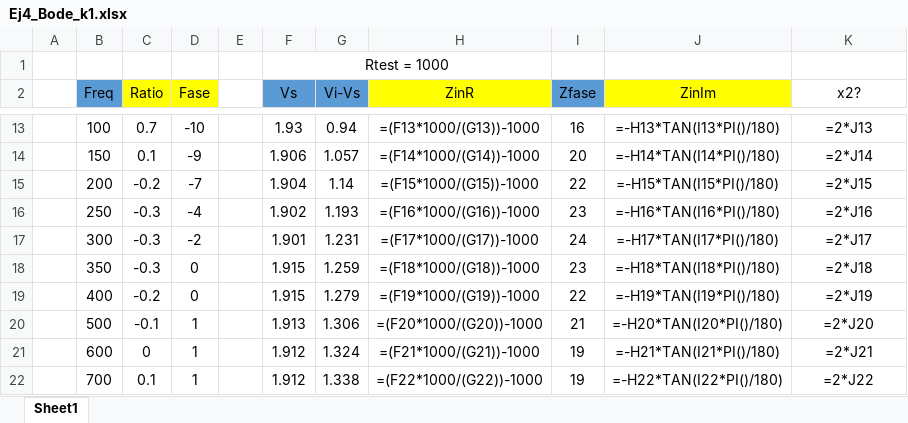
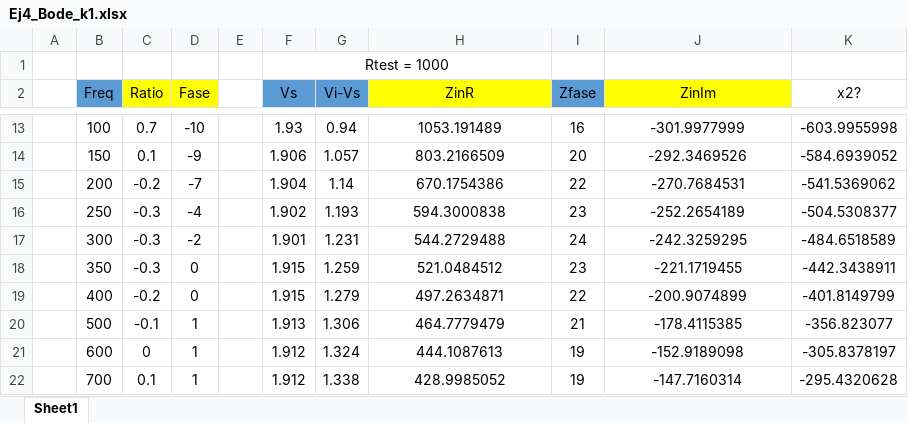
Before and after one commit to mregueira/InformesTC, an Excel workbook: TP3/EJ4/Mediciones/Ej4_Bode_k1.xlsx, sheet Sheet1, drawn as a sheet; only a part is shown, gaps mark what is left out; values as stored, in another font and other column widths than the file's, no borders; formulas are shown in place of their values; the diff covers the shown part only; the diff names each change by its address in the sheet, - before the commit and + after, or states it on an @@ line.

```diff
--- a/TP3/EJ4/Mediciones/Ej4_Bode_k1.xlsx (sheet Sheet1)
+++ b/TP3/EJ4/Mediciones/Ej4_Bode_k1.xlsx (sheet Sheet1)
-H13 (ZinR): =(F13*1000/(G13))-1000
+H13 (ZinR): 1053.191489
-J13 (ZinIm): =-H13*TAN(I13*PI()/180)
+J13 (ZinIm): -301.9977999
-K13 (x2?): =2*J13
+K13 (x2?): -603.9955998
-H14 (ZinR): =(F14*1000/(G14))-1000
+H14 (ZinR): 803.2166509
-J14 (ZinIm): =-H14*TAN(I14*PI()/180)
+J14 (ZinIm): -292.3469526
-K14 (x2?): =2*J14
+K14 (x2?): -584.6939052
-H15 (ZinR): =(F15*1000/(G15))-1000
+H15 (ZinR): 670.1754386
-J15 (ZinIm): =-H15*TAN(I15*PI()/180)
+J15 (ZinIm): -270.7684531
-K15 (x2?): =2*J15
+K15 (x2?): -541.5369062
-H16 (ZinR): =(F16*1000/(G16))-1000
+H16 (ZinR): 594.3000838
-J16 (ZinIm): =-H16*TAN(I16*PI()/180)
+J16 (ZinIm): -252.2654189
-K16 (x2?): =2*J16
+K16 (x2?): -504.5308377
-H17 (ZinR): =(F17*1000/(G17))-1000
+H17 (ZinR): 544.2729488
-J17 (ZinIm): =-H17*TAN(I17*PI()/180)
+J17 (ZinIm): -242.3259295
-K17 (x2?): =2*J17
+K17 (x2?): -484.6518589
-H18 (ZinR): =(F18*1000/(G18))-1000
+H18 (ZinR): 521.0484512
-J18 (ZinIm): =-H18*TAN(I18*PI()/180)
+J18 (ZinIm): -221.1719455
-K18 (x2?): =2*J18
+K18 (x2?): -442.3438911
-H19 (ZinR): =(F19*1000/(G19))-1000
+H19 (ZinR): 497.2634871
-J19 (ZinIm): =-H19*TAN(I19*PI()/180)
+J19 (ZinIm): -200.9074899
-K19 (x2?): =2*J19
+K19 (x2?): -401.8149799
-H20 (ZinR): =(F20*1000/(G20))-1000
+H20 (ZinR): 464.7779479
-J20 (ZinIm): =-H20*TAN(I20*PI()/180)
+J20 (ZinIm): -178.4115385
-K20 (x2?): =2*J20
+K20 (x2?): -356.823077
-H21 (ZinR): =(F21*1000/(G21))-1000
+H21 (ZinR): 444.1087613
-J21 (ZinIm): =-H21*TAN(I21*PI()/180)
+J21 (ZinIm): -152.9189098
-K21 (x2?): =2*J21
+K21 (x2?): -305.8378197
-H22 (ZinR): =(F22*1000/(G22))-1000
+H22 (ZinR): 428.9985052
-J22 (ZinIm): =-H22*TAN(I22*PI()/180)
+J22 (ZinIm): -147.7160314
-K22 (x2?): =2*J22
+K22 (x2?): -295.4320628
```
Also changed, not shown: 78 edited cells elsewhere in this sheet, TP3/EJ4/Mediciones/Ej4_Bode_k0.xlsx, 18 other files.
